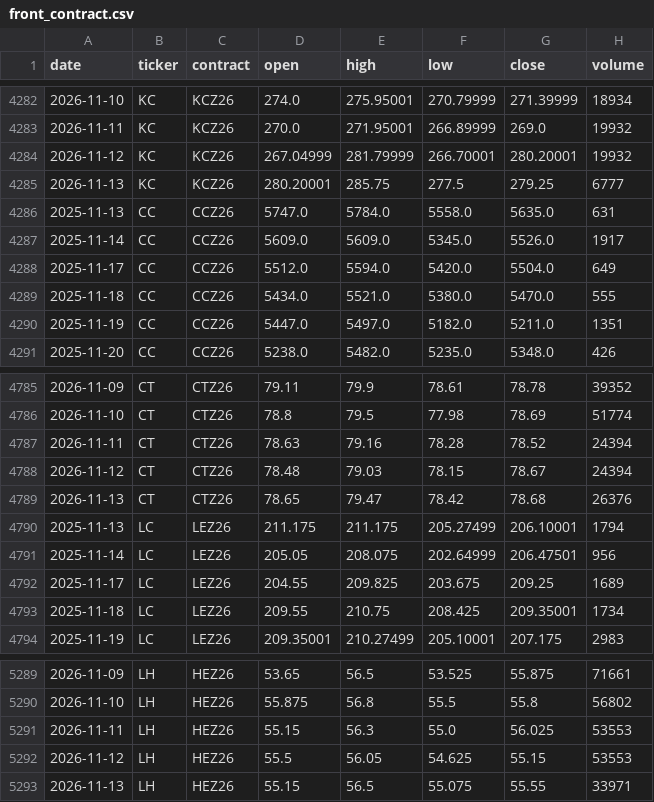
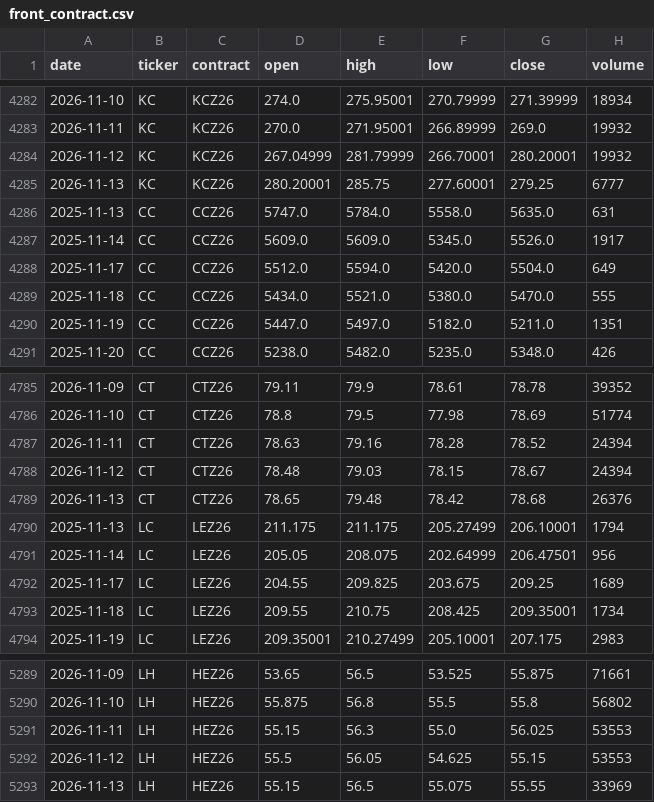
Before and after one commit to BMR-Com/cftc-cot-full, a CSV file: data/prices/front_contract.csv, drawn as a sheet; only a part is shown, gaps mark what is left out; the diff covers the shown part only.

```diff
--- a/data/prices/front_contract.csv
+++ b/data/prices/front_contract.csv
@@ -4284,3 +4284,3 @@ date,ticker,contract,open,high,low,close,volume
 2026-11-12,KC,KCZ26,267.04999,281.79999,266.70001,280.20001,19932
-2026-11-13,KC,KCZ26,280.20001,285.75,277.5,279.25,6777
+2026-11-13,KC,KCZ26,280.20001,285.75,277.60001,279.25,6777
 2025-11-13,CC,CCZ26,5747.0,5784.0,5558.0,5635.0,631
@@ -4788,3 +4788,3 @@ date,ticker,contract,open,high,low,close,volume
 2026-11-12,CT,CTZ26,78.48,79.03,78.15,78.67,24394
-2026-11-13,CT,CTZ26,78.65,79.47,78.42,78.68,26376
+2026-11-13,CT,CTZ26,78.65,79.48,78.42,78.68,26376
 2025-11-13,LC,LEZ26,211.175,211.175,205.27499,206.10001,1794
@@ -5292,2 +5292,2 @@ date,ticker,contract,open,high,low,close,volume
 2026-11-12,LH,HEZ26,55.5,56.05,54.625,55.15,53553
-2026-11-13,LH,HEZ26,55.15,56.5,55.075,55.55,33971
+2026-11-13,LH,HEZ26,55.15,56.5,55.075,55.55,33969
```
Also changed, not shown: 23 edited cells elsewhere in this file, 6 other files.
